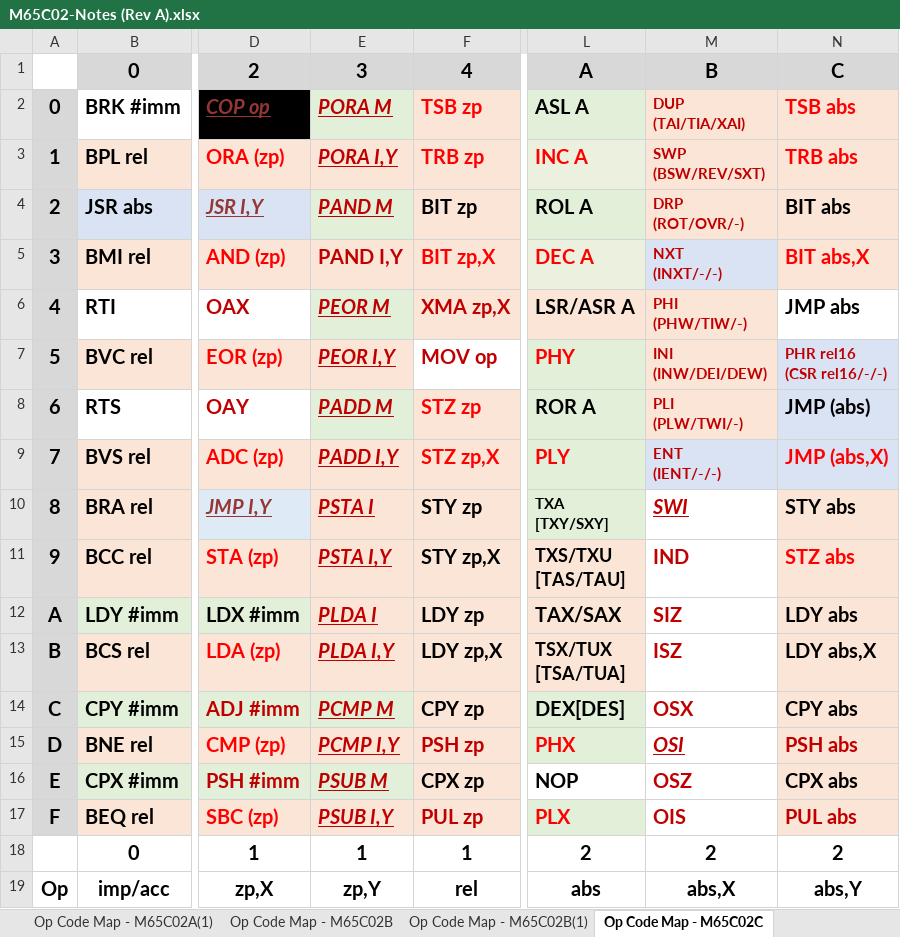
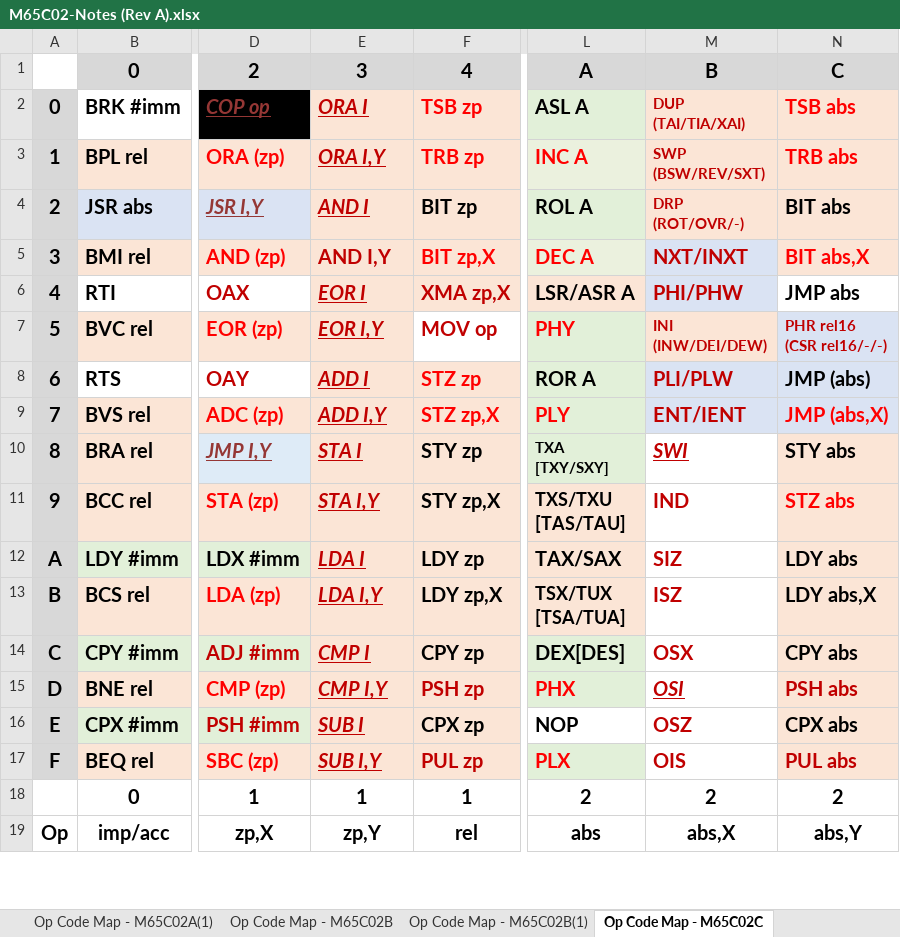
Before and after one commit to MorrisMA/M65C02A, an Excel workbook: Docs/M65C02-Notes (Rev A).xlsx, sheet Op Code Map - M65C02C, drawn as a sheet; only a part is shown, gaps mark what is left out; values as stored, in another font and other column widths than the file's, no borders; ↵ is a line break in a cell; the diff names each change by its address in the sheet, - before the commit and + after, or states it on an @@ line.

```diff
--- a/Docs/M65C02-Notes (Rev A).xlsx (sheet Op Code Map - M65C02C)
+++ b/Docs/M65C02-Notes (Rev A).xlsx (sheet Op Code Map - M65C02C)
-E2: PORA M
+E2: ORA I
-E2 fill: #E2F0D9
+E2 fill: #FBE5D6
-E3: PORA I,Y
+E3: ORA I,Y
-E4: PAND M
+E4: AND I
-E4 fill: #E2F0D9
+E4 fill: #FBE5D6
-E5: PAND I,Y
+E5: AND I,Y
-M5: NXT ↵ (INXT/-/-)
+M5: NXT/INXT
@@ M5:M6 text size: larger @@
-E6: PEOR M
+E6: EOR I
-E6 fill: #E2F0D9
+E6 fill: #FBE5D6
-M6: PHI ↵ (PHW/TIW/-)
+M6: PHI/PHW
-M6 fill: #FBE5D6
+M6 fill: #DAE3F3
-E7: PEOR I,Y
+E7: EOR I,Y
-E8: PADD M
+E8: ADD I
-E8 fill: #E2F0D9
+E8 fill: #FBE5D6
-M8: PLI ↵ (PLW/TWI/-)
+M8: PLI/PLW
@@ M8:M9 text size: larger @@
-M8 fill: #FBE5D6
+M8 fill: #DAE3F3
-E9: PADD I,Y
+E9: ADD I,Y
-M9: ENT ↵ (IENT/-/-)
+M9: ENT/IENT
-E10: PSTA I
+E10: STA I
-E11: PSTA I,Y
+E11: STA I,Y
-E12: PLDA I
+E12: LDA I
-E13: PLDA I,Y
+E13: LDA I,Y
-E14: PCMP M
+E14: CMP I
-E14 fill: #E2F0D9
+E14 fill: #FBE5D6
-E15: PCMP I,Y
+E15: CMP I,Y
-E16: PSUB M
+E16: SUB I
-E16 fill: #E2F0D9
+E16 fill: #FBE5D6
-E17: PSUB I,Y
+E17: SUB I,Y
```
Also changed, not shown: 1 other file.
